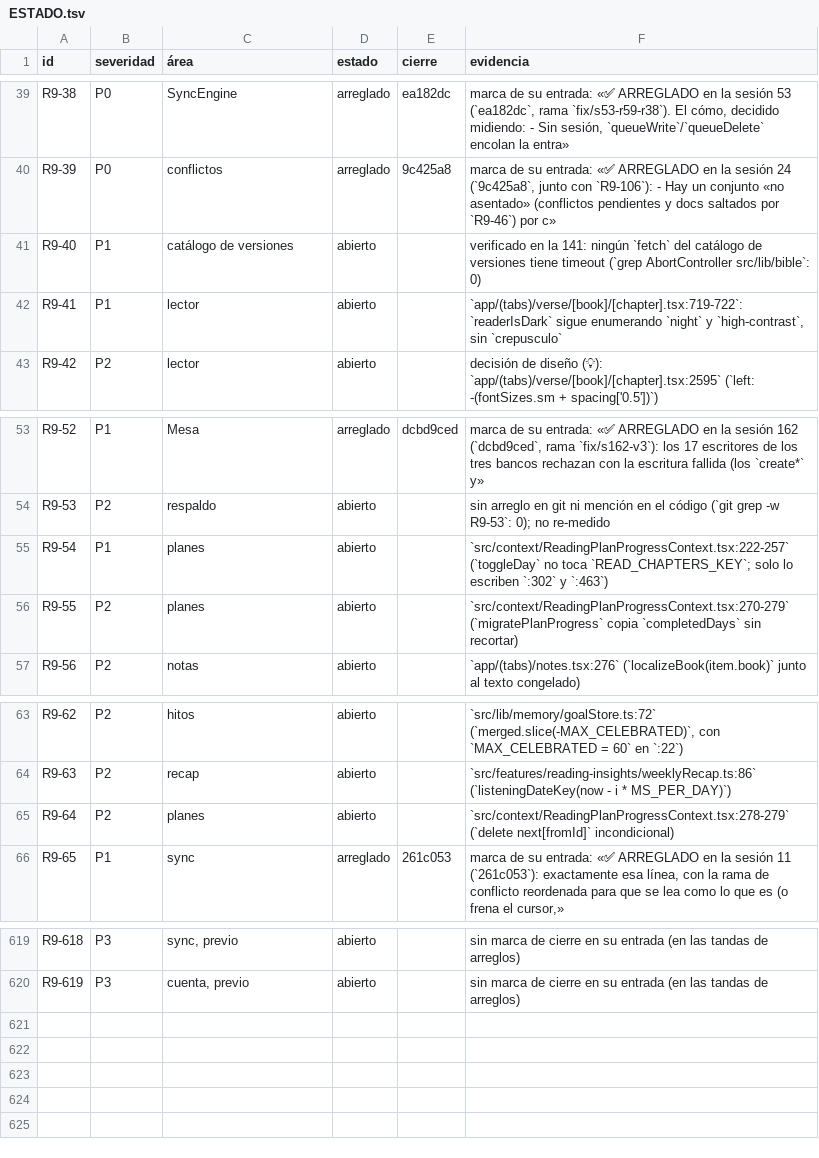
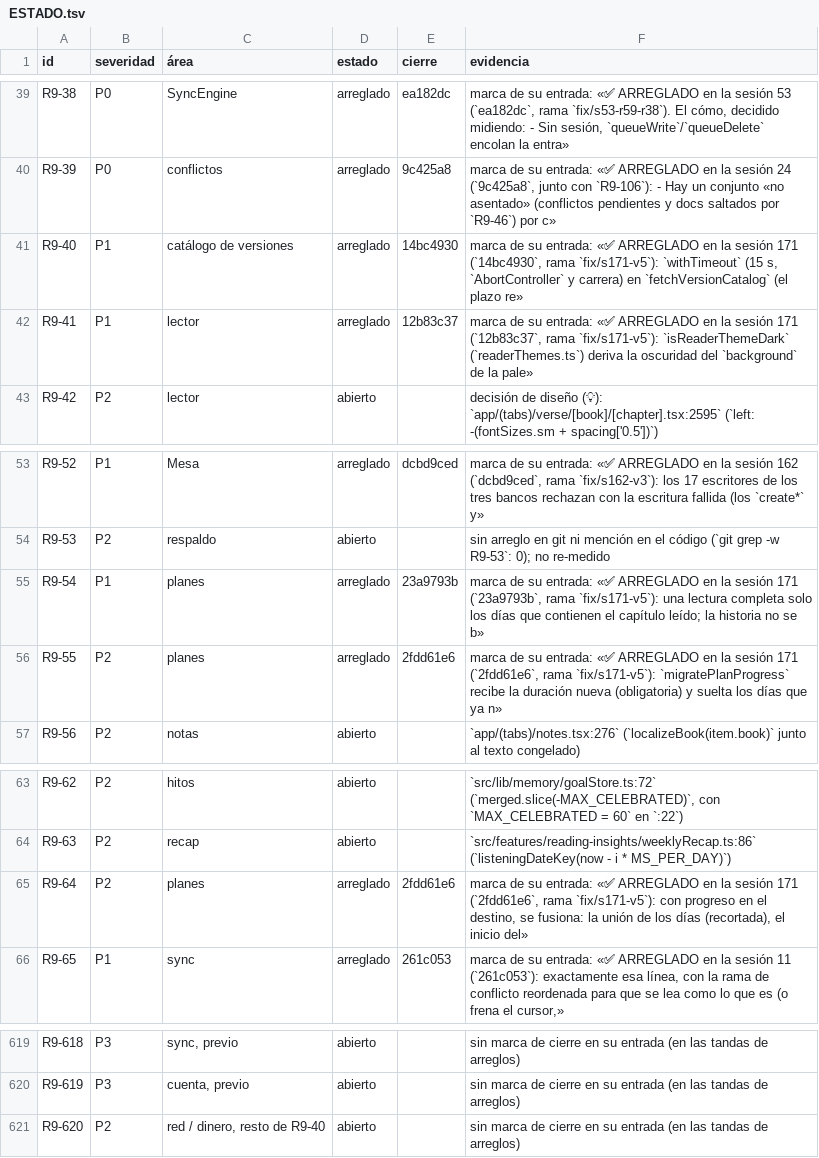
Before and after one commit to VictorVidal7/EternalStoneBibleAppV4, a TSV file: DOCS/REVIEW_2026-09/ESTADO.tsv, drawn as a sheet; only a part is shown, gaps mark what is left out.

```diff
--- a/DOCS/REVIEW_2026-09/ESTADO.tsv
+++ b/DOCS/REVIEW_2026-09/ESTADO.tsv
@@ -40,4 +40,4 @@ R9-38	P0	SyncEngine	arreglado	ea182dc	marca de su entrada: «✅ ARREGLADO en la
 R9-39	P0	conflictos	arreglado	9c425a8	marca de su entrada: «✅ ARREGLADO en la sesión 24 (`9c425a8`, junto con `R9-106`): - Hay un conjunto «no asentado» (conflictos pendientes y docs saltados por `R9-46`) por c»
-R9-40	P1	catálogo de versiones	abierto		verificado en la 141: ningún `fetch` del catálogo de versiones tiene timeout (`grep AbortController src/lib/bible`: 0)
-R9-41	P1	lector	abierto		`app/(tabs)/verse/[book]/[chapter].tsx:719-722`: `readerIsDark` sigue enumerando `night` y `high-contrast`, sin `crepusculo`
+R9-40	P1	catálogo de versiones	arreglado	14bc4930	marca de su entrada: «✅ ARREGLADO en la sesión 171 (`14bc4930`, rama `fix/s171-v5`): `withTimeout` (15 s, `AbortController` y carrera) en `fetchVersionCatalog` (el plazo re»
+R9-41	P1	lector	arreglado	12b83c37	marca de su entrada: «✅ ARREGLADO en la sesión 171 (`12b83c37`, rama `fix/s171-v5`): `isReaderThemeDark` (`readerThemes.ts`) deriva la oscuridad del `background` de la pale»
 R9-42	P2	lector	abierto		decisión de diseño (💡): `app/(tabs)/verse/[book]/[chapter].tsx:2595` (`left: -(fontSizes.sm + spacing['0.5'])`)
@@ -54,4 +54,4 @@ R9-52	P1	Mesa	arreglado	dcbd9ced	marca de su entrada: «✅ ARREGLADO en la sesi
 R9-53	P2	respaldo	abierto		sin arreglo en git ni mención en el código (`git grep -w R9-53`: 0); no re-medido
-R9-54	P1	planes	abierto		`src/context/ReadingPlanProgressContext.tsx:222-257` (`toggleDay` no toca `READ_CHAPTERS_KEY`; solo lo escriben `:302` y `:463`)
-R9-55	P2	planes	abierto		`src/context/ReadingPlanProgressContext.tsx:270-279` (`migratePlanProgress` copia `completedDays` sin recortar)
+R9-54	P1	planes	arreglado	23a9793b	marca de su entrada: «✅ ARREGLADO en la sesión 171 (`23a9793b`, rama `fix/s171-v5`): una lectura completa solo los días que contienen el capítulo leído; la historia no se b»
+R9-55	P2	planes	arreglado	2fdd61e6	marca de su entrada: «✅ ARREGLADO en la sesión 171 (`2fdd61e6`, rama `fix/s171-v5`): `migratePlanProgress` recibe la duración nueva (obligatoria) y suelta los días que ya n»
 R9-56	P2	notas	abierto		`app/(tabs)/notes.tsx:276` (`localizeBook(item.book)` junto al texto congelado)
@@ -64,3 +64,3 @@ R9-62	P2	hitos	abierto		`src/lib/memory/goalStore.ts:72` (`merged.slice(-MAX_CEL
 R9-63	P2	recap	abierto		`src/features/reading-insights/weeklyRecap.ts:86` (`listeningDateKey(now - i * MS_PER_DAY)`)
-R9-64	P2	planes	abierto		`src/context/ReadingPlanProgressContext.tsx:278-279` (`delete next[fromId]` incondicional)
+R9-64	P2	planes	arreglado	2fdd61e6	marca de su entrada: «✅ ARREGLADO en la sesión 171 (`2fdd61e6`, rama `fix/s171-v5`): con progreso en el destino, se fusiona: la unión de los días (recortada), el inicio del»
 R9-65	P1	sync	arreglado	261c053	marca de su entrada: «✅ ARREGLADO en la sesión 11 (`261c053`): exactamente esa línea, con la rama de conflicto reordenada para que se lea como lo que es (o frena el cursor,»
@@ -620 +620,2 @@ R9-618	P3	sync, previo	abierto		sin marca de cierre en su entrada (en las tandas
 R9-619	P3	cuenta, previo	abierto		sin marca de cierre en su entrada (en las tandas de arreglos)
+R9-620	P2	red / dinero, resto de R9-40	abierto		sin marca de cierre en su entrada (en las tandas de arreglos)
```
Also changed, not shown: 4 other files.
